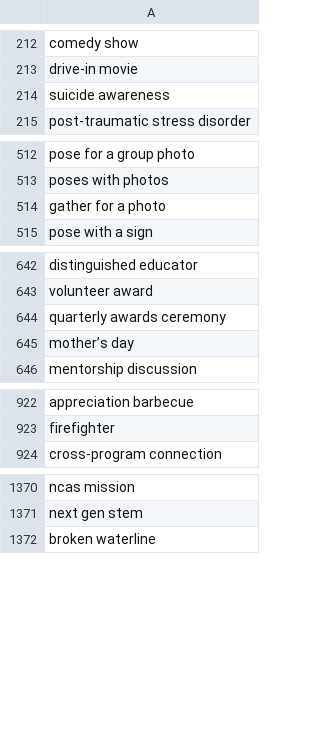
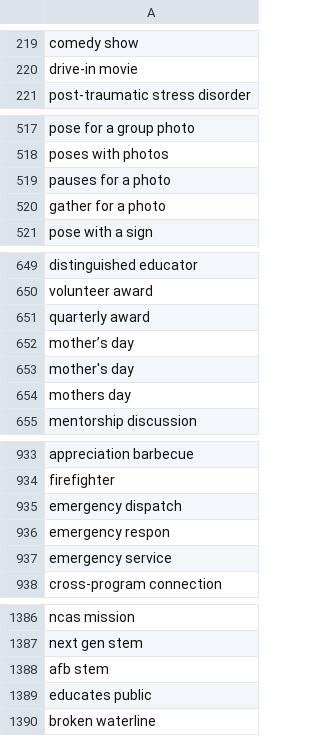
Before and after one commit to toolforge/tool-spacemedia, a CSV file: src/main/resources/blocklist.ignored.terms.csv, drawn as a sheet; only a part is shown, gaps mark what is left out; the diff covers the shown part only.

```diff
--- a/src/main/resources/blocklist.ignored.terms.csv
+++ b/src/main/resources/blocklist.ignored.terms.csv
@@ -213,3 +220,2 @@ comedy show
 drive-in movie
-suicide awareness
 post-traumatic stress disorder
@@ -513,2 +518,3 @@ pose for a group photo
 poses with photos
+pauses for a photo
 gather for a photo
@@ -643,4 +650,6 @@ distinguished educator
 volunteer award
-quarterly awards ceremony
+quarterly award
 mother’s day
+mother's day
+mothers day
 mentorship discussion
@@ -923,2 +934,5 @@ appreciation barbecue
 firefighter
+emergency dispatch
+emergency respon
+emergency service
 cross-program connection
@@ -1371,2 +1387,4 @@ ncas mission
 next gen stem
+afb stem
+educates public
 broken waterline
```
Also changed, not shown: 64 added rows, 4 removed rows and 5 edited cells elsewhere in this file, 4 other files.
